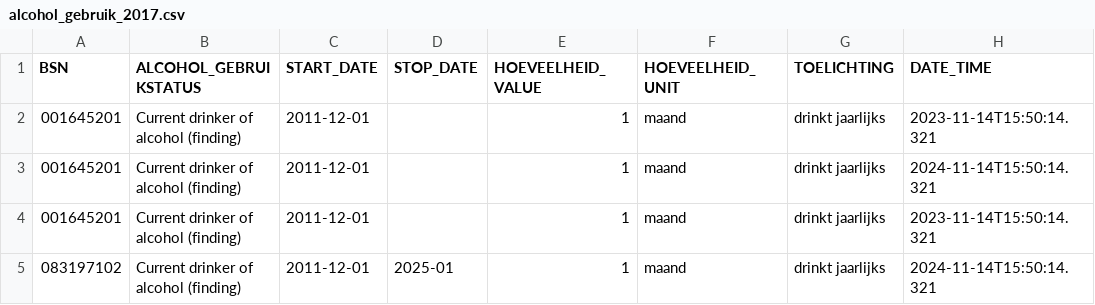
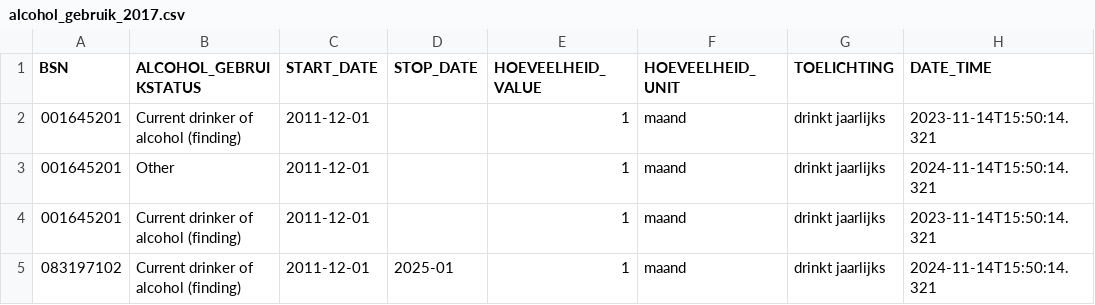
Before and after one commit to MaastrichtUniversity/docker-health, a CSV file: data/test-demo-data/csv/alcohol_gebruik_2017.csv, drawn as a sheet; only a part is shown; the diff names each change by its address in the sheet, - before the commit and + after, or states it on an @@ line.

Commit message:
Update a value for patient 1 [DHHDP-871, DHHDP-1006] Rows should not be duplicated

```diff
--- a/data/test-demo-data/csv/alcohol_gebruik_2017.csv
+++ b/data/test-demo-data/csv/alcohol_gebruik_2017.csv
-B3 (ALCOHOL_GEBRUIKSTATUS): Current drinker of alcohol (finding)
+B3 (ALCOHOL_GEBRUIKSTATUS): Other
```
Also changed, not shown: data/test-demo-data/csv/alcohol_gebruik_2023.csv.
